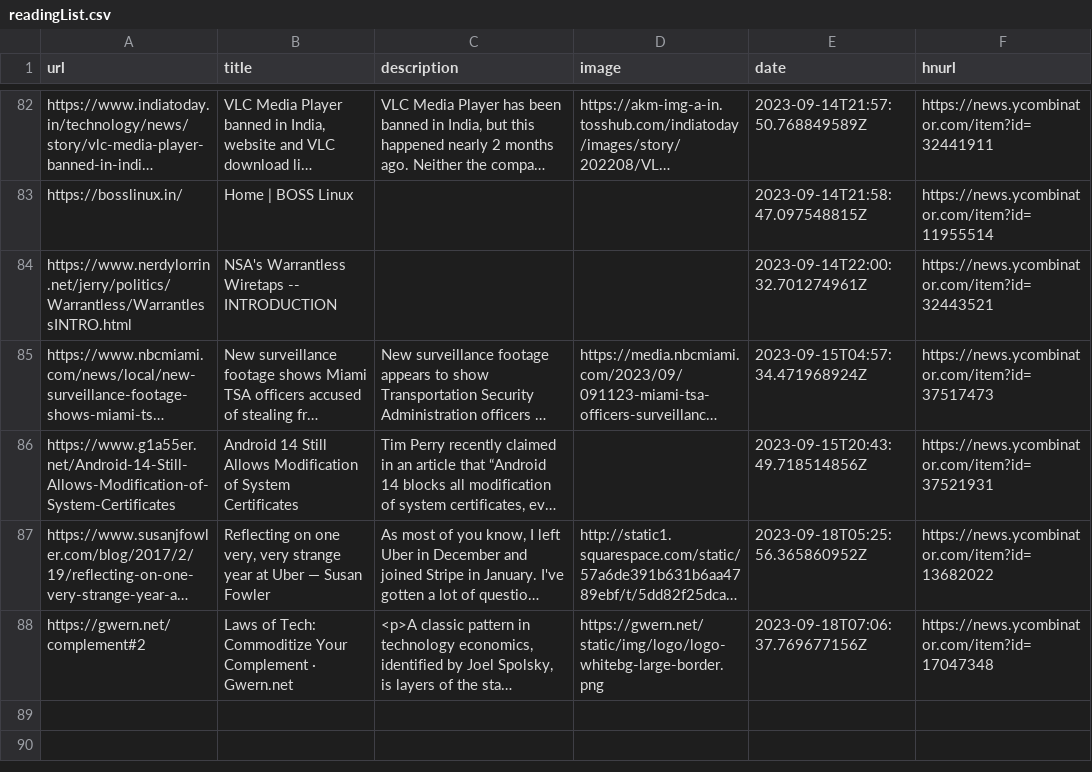
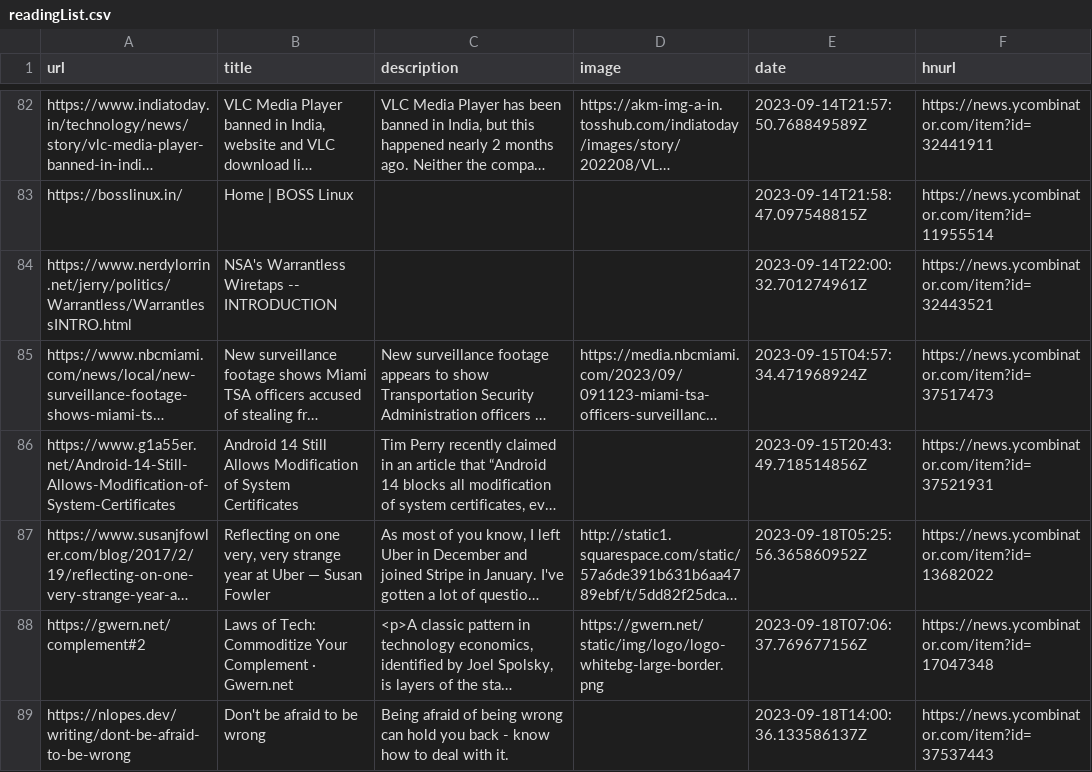
Before and after one commit to pythoncrazy/listofreading, a CSV file: readingList.csv, drawn as a sheet; only a part is shown, gaps mark what is left out; long unchanged cells end in …; the diff names each change by its address in the sheet, - before the commit and + after, or states it on an @@ line.

Commit message:
Automated reading list update on Mon Sep 18 14:00:36 UTC 2023

```diff
--- a/readingList.csv
+++ b/readingList.csv
+row 89: https://nlopes.dev/writing/dont-be-afraid-to-be-wrong | Don't be afraid to be wrong | Being afraid of being wrong can hold you back - know how to deal with it. |  | 2023-09-18T14:00:36.133586137Z | https://news.ycombinator.com/item?id=37537443
```
